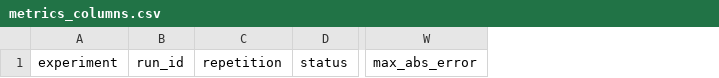
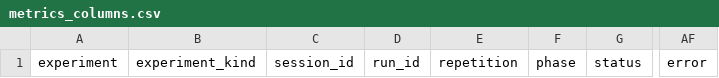
Before and after one commit to Gabriel314159/parallel_heat2d, a CSV file: results/raw/metrics_columns.csv, drawn as a sheet; only a part is shown, gaps mark what is left out; removed rows and columns are numbered as before the commit, all else as after; the diff names each change by its address in the sheet, - before the commit and + after, or states it on an @@ line.

```diff
--- a/results/raw/metrics_columns.csv
+++ b/results/raw/metrics_columns.csv
+column B, row 1: experiment_kind
+column C, row 1: session_id
+column F, row 1: phase
-column W, row 1: max_abs_error
+column AF, row 1: error
```
Also changed, not shown: 46 other files.
